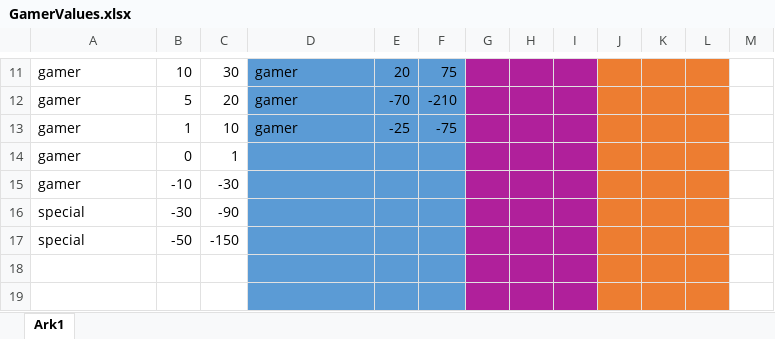
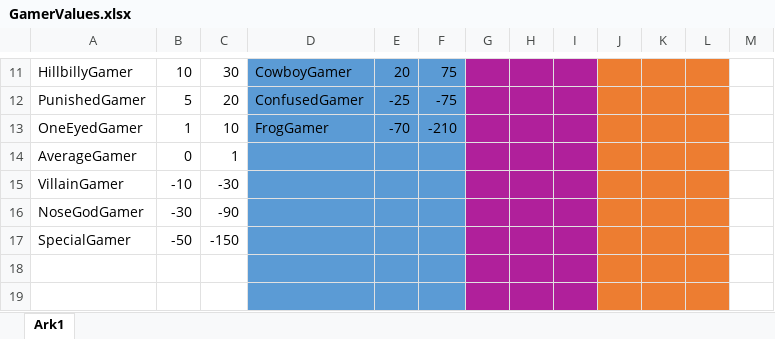
Before and after one commit to Herrelaekker/Miniprojekt-PCSS, an Excel workbook: Appendix/GamerValues.xlsx, sheet Ark1, drawn as a sheet; only a part is shown, gaps mark what is left out; values as stored, in another font and other column widths than the file's, no borders; the diff covers the shown part only; the diff names each change by its address in the sheet, - before the commit and + after, or states it on an @@ line.

Commit message:
UnitList, GamerValues & Use Case Diagram
Opdateret GamerValues med navne og ændret UnitList tilsvarende. Også tilføjet opdateret Use Case Diagram.

```diff
--- a/Appendix/GamerValues.xlsx (sheet Ark1)
+++ b/Appendix/GamerValues.xlsx (sheet Ark1)
-A11: gamer
+A11: HillbillyGamer
-D11: gamer
+D11: CowboyGamer
-A12: gamer
+A12: PunishedGamer
-D12: gamer
+D12: ConfusedGamer
-E12: -70
+E12: -25
-F12: -210
+F12: -75
-A13: gamer
+A13: OneEyedGamer
-D13: gamer
+D13: FrogGamer
-E13: -25
+E13: -70
-F13: -75
+F13: -210
-A14: gamer
+A14: AverageGamer
-A15: gamer
+A15: VillainGamer
-A16: special
+A16: NoseGodGamer
-A17: special
+A17: SpecialGamer
```
Also changed, not shown: 32 edited cells elsewhere in this sheet, 46 other files.
